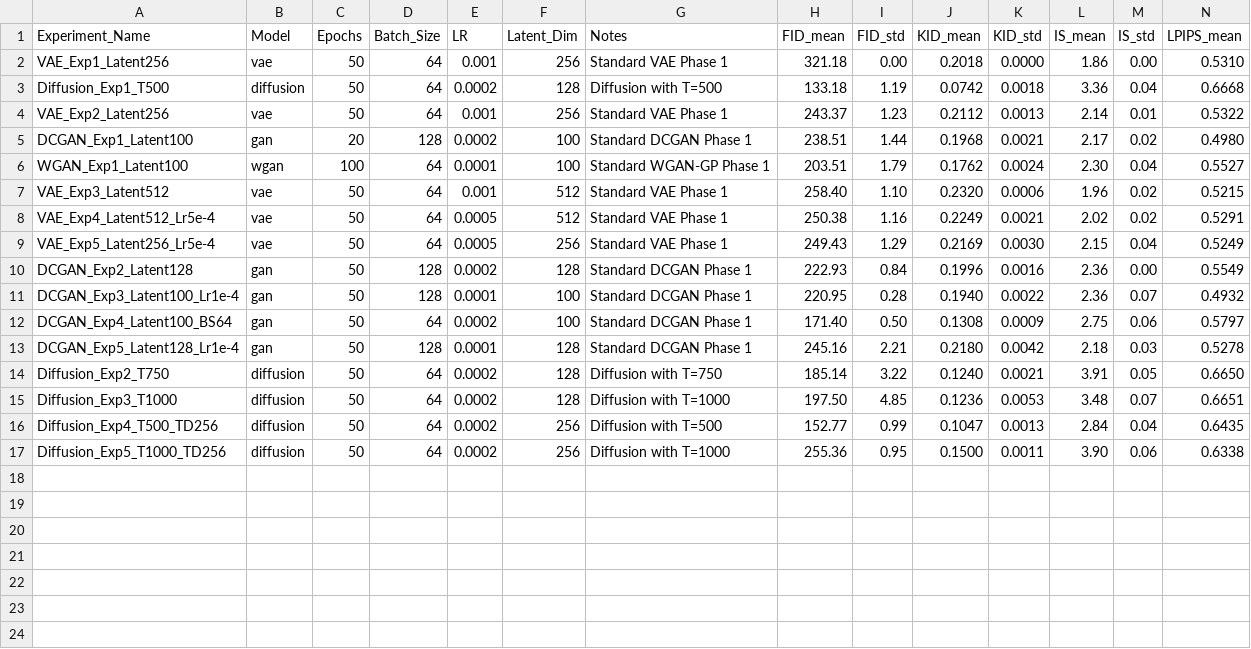
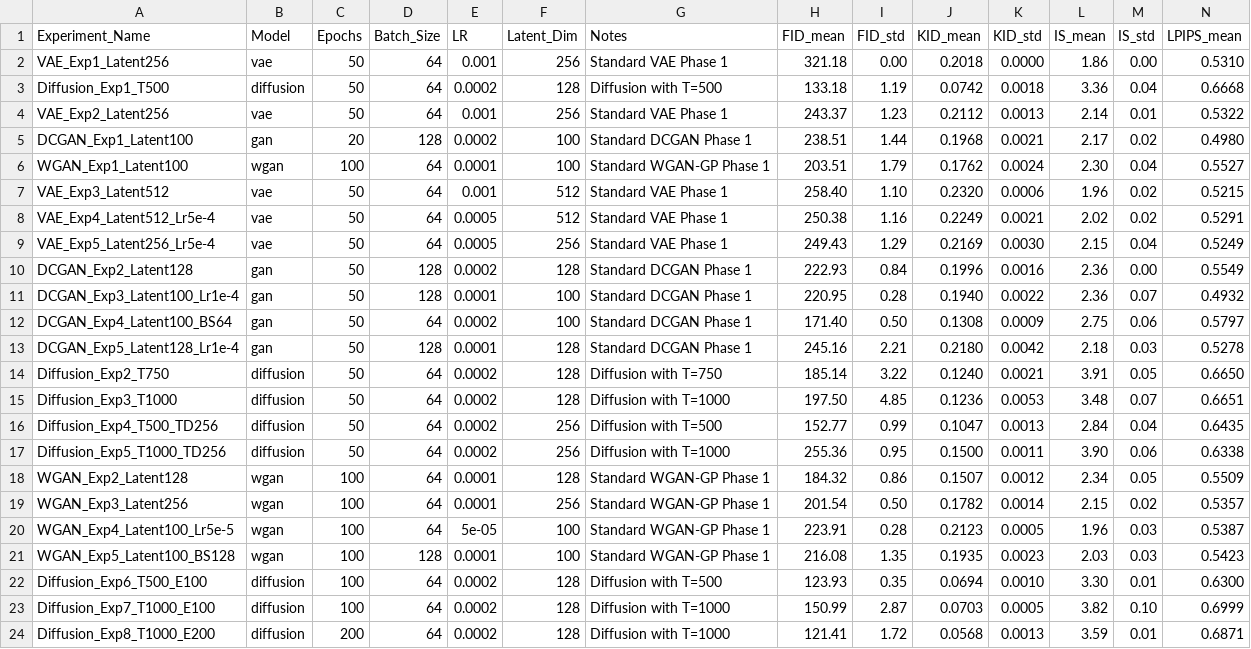
Before and after one commit to SamuelCrespo22/IAG_Project_1, a CSV file: phase1_results.csv, drawn as a sheet; only a part is shown; rows hold the shown columns only; the diff names each change by its address in the sheet, - before the commit and + after, or states it on an @@ line.

Commit message:
added wgan and diffusion experiences

```diff
--- a/phase1_results.csv
+++ b/phase1_results.csv
+row 18: WGAN_Exp2_Latent128 | wgan | 100 | 64 | 0.0001 | 128 | Standard WGAN-GP Phase 1 | 184.32 | 0.86 | 0.1507 | 0.0012 | 2.34 | 0.05 | 0.5509
+row 19: WGAN_Exp3_Latent256 | wgan | 100 | 64 | 0.0001 | 256 | Standard WGAN-GP Phase 1 | 201.54 | 0.50 | 0.1782 | 0.0014 | 2.15 | 0.02 | 0.5357
+row 20: WGAN_Exp4_Latent100_Lr5e-5 | wgan | 100 | 64 | 5e-05 | 100 | Standard WGAN-GP Phase 1 | 223.91 | 0.28 | 0.2123 | 0.0005 | 1.96 | 0.03 | 0.5387
+row 21: WGAN_Exp5_Latent100_BS128 | wgan | 100 | 128 | 0.0001 | 100 | Standard WGAN-GP Phase 1 | 216.08 | 1.35 | 0.1935 | 0.0023 | 2.03 | 0.03 | 0.5423
+row 22: Diffusion_Exp6_T500_E100 | diffusion | 100 | 64 | 0.0002 | 128 | Diffusion with T=500 | 123.93 | 0.35 | 0.0694 | 0.0010 | 3.30 | 0.01 | 0.6300
+row 23: Diffusion_Exp7_T1000_E100 | diffusion | 100 | 64 | 0.0002 | 128 | Diffusion with T=1000 | 150.99 | 2.87 | 0.0703 | 0.0005 | 3.82 | 0.10 | 0.6999
+row 24: Diffusion_Exp8_T1000_E200 | diffusion | 200 | 64 | 0.0002 | 128 | Diffusion with T=1000 | 121.41 | 1.72 | 0.0568 | 0.0013 | 3.59 | 0.01 | 0.6871
```
Also changed, not shown: 16 other files.
